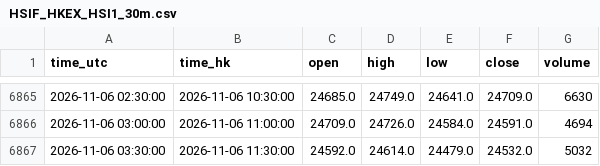
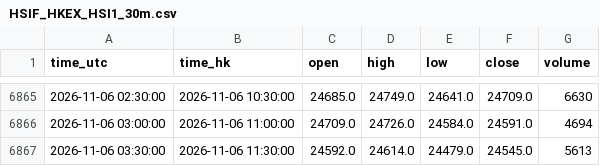
Before and after one commit to ronaldo8282/rs-us-daily, a CSV file: docs/tpo/data/HSIF_HKEX_HSI1_30m.csv, drawn as a sheet; only a part is shown, gaps mark what is left out.

Commit message:
chore(tpo): HSIF live 30m session update 2026-11-06 12:40 HKT

```diff
--- a/docs/tpo/data/HSIF_HKEX_HSI1_30m.csv
+++ b/docs/tpo/data/HSIF_HKEX_HSI1_30m.csv
@@ -6866,2 +6866,2 @@ time_utc,time_hk,open,high,low,close,volume
 2026-11-06 03:00:00,2026-11-06 11:00:00,24709.0,24726.0,24584.0,24591.0,4694
-2026-11-06 03:30:00,2026-11-06 11:30:00,24592.0,24614.0,24479.0,24532.0,5032
+2026-11-06 03:30:00,2026-11-06 11:30:00,24592.0,24614.0,24479.0,24545.0,5613
```
Also changed, not shown: 1 other file.
